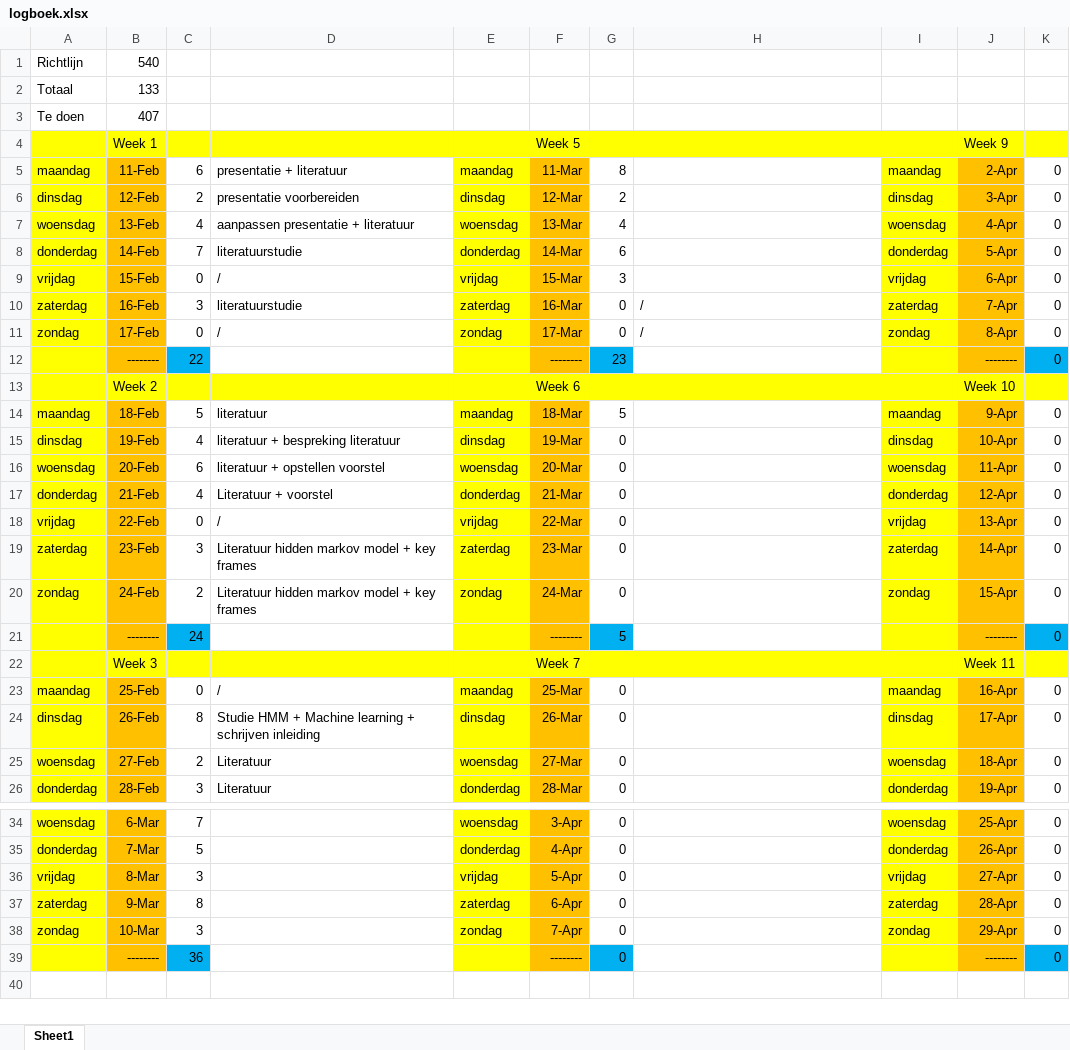
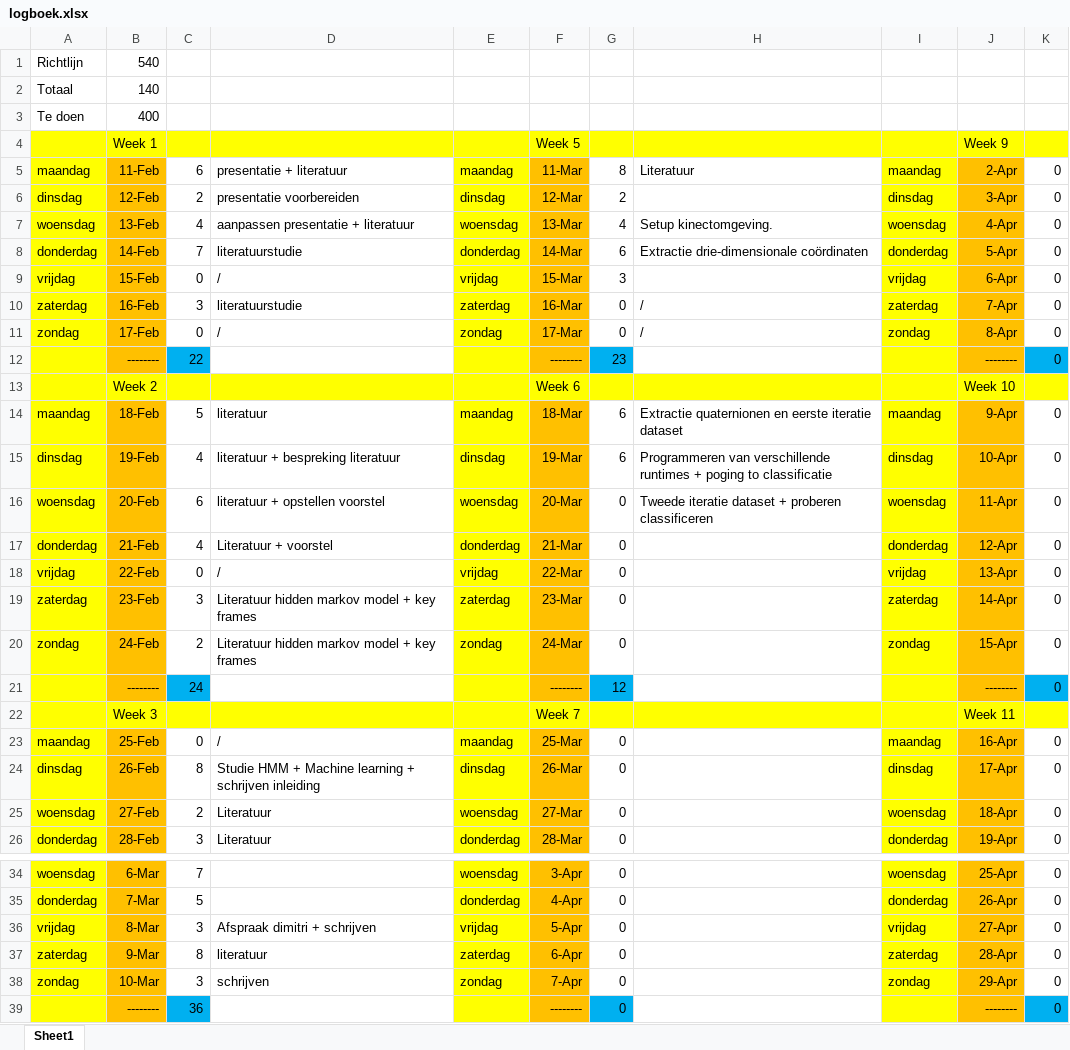
Before and after one commit to Lentosy/Master-Informatica, an Excel workbook: Semester II/Masterproef/logboek/logboek.xlsx, sheet Sheet1, drawn as a sheet; only a part is shown, gaps mark what is left out; values as stored, in another font and other column widths than the file's, no borders; the diff names each change by its address in the sheet, - before the commit and + after, or states it on an @@ line.

```diff
--- a/Semester II/Masterproef/logboek/logboek.xlsx (sheet Sheet1)
+++ b/Semester II/Masterproef/logboek/logboek.xlsx (sheet Sheet1)
-B2: 133
+B2: 140
-B3: 407
+B3: 400
-H5: (empty)
+H5: Literatuur
-H7: (empty)
+H7: Setup kinectomgeving.
-H8: (empty)
+H8: Extractie drie-dimensionale coördinaten
-G14: 5
+G14: 6
-H14: (empty)
+H14: Extractie quaternionen en eerste iteratie dataset
-G15: 0
+G15: 6
-H15: (empty)
+H15: Programmeren van verschillende runtimes + poging to classificatie
-H16: (empty)
+H16: Tweede iteratie dataset + proberen classificeren
-G21: 5
+G21: 12
-D36: (empty)
+D36: Afspraak dimitri + schrijven
-D37: (empty)
+D37: literatuur
-D38: (empty)
+D38: schrijven
```
Also changed, not shown: 39 other files.
